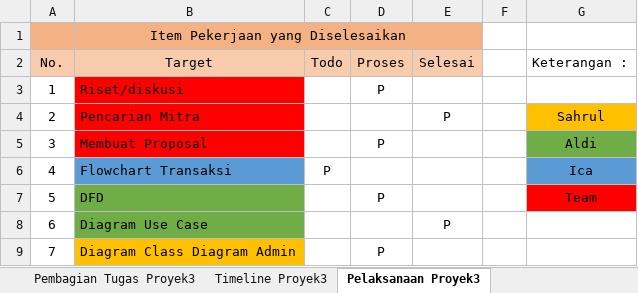
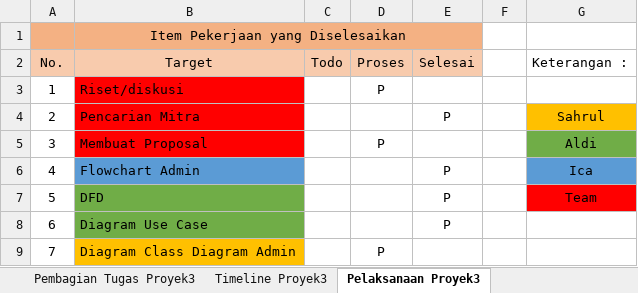
Before and after one commit to aldinurhanudin/Vmart_API, an Excel workbook: File_Proyek3/Backlog_Proyek3.xlsx, sheet Pelaksanaan Proyek3, drawn as a sheet; only a part is shown; values as stored, in another font and other column widths than the file's, no borders; the diff names each change by its address in the sheet, - before the commit and + after, or states it on an @@ line.

Commit message:
revisi backlog

```diff
--- a/File_Proyek3/Backlog_Proyek3.xlsx (sheet Pelaksanaan Proyek3)
+++ b/File_Proyek3/Backlog_Proyek3.xlsx (sheet Pelaksanaan Proyek3)
-B6 (Target): Flowchart Transaksi
+B6 (Target): Flowchart Admin
-C6 (Todo): P
+C6 (Todo): (empty)
-E6:E7 (Selesai): (empty)
+E6:E7 (Selesai): P
-D7 (Proses): P
+D7 (Proses): (empty)
```
